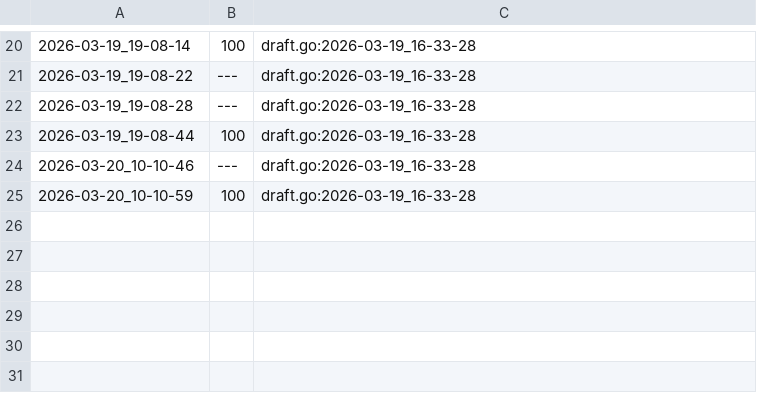
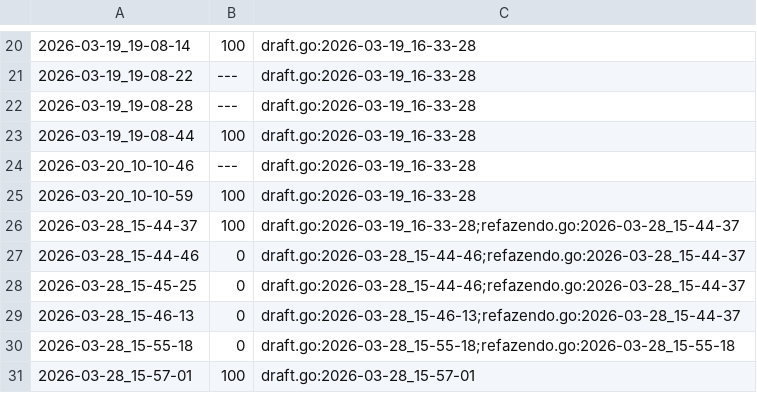
Before and after one commit to qxcode-course/ed-seg-bloco-a-YuriiFags, a CSV file: .tko/track/ed@baruel/track.csv, drawn as a sheet; only a part is shown, gaps mark what is left out; the diff names each change by its address in the sheet, - before the commit and + after, or states it on an @@ line.

Commit message:
Refazendo

```diff
--- a/.tko/track/ed@baruel/track.csv
+++ b/.tko/track/ed@baruel/track.csv
+row 26: 2026-03-28_15-44-37 | 100 | draft.go:2026-03-19_16-33-28;refazendo.go:2026-03-28_15-44-37
+row 27: 2026-03-28_15-44-46 | 0 | draft.go:2026-03-28_15-44-46;refazendo.go:2026-03-28_15-44-37
+row 28: 2026-03-28_15-45-25 | 0 | draft.go:2026-03-28_15-44-46;refazendo.go:2026-03-28_15-44-37
+row 29: 2026-03-28_15-46-13 | 0 | draft.go:2026-03-28_15-46-13;refazendo.go:2026-03-28_15-44-37
+row 30: 2026-03-28_15-55-18 | 0 | draft.go:2026-03-28_15-55-18;refazendo.go:2026-03-28_15-55-18
+row 31: 2026-03-28_15-57-01 | 100 | draft.go:2026-03-28_15-57-01
```
Also changed, not shown: .tko/track/ed@casais/track.csv, .tko/track/ed@fuga/track.csv, 14 other files.
